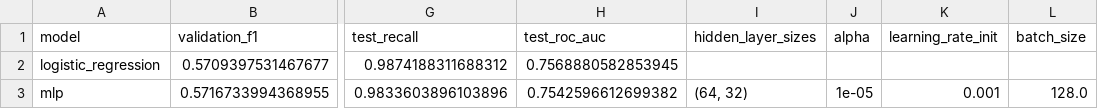
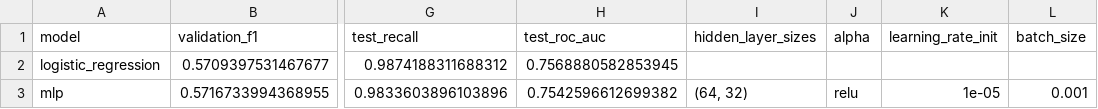
Before and after one commit to taps210/CSC753M, a CSV file: outputs_notebook/results_summary.csv, drawn as a sheet; only a part is shown, gaps mark what is left out; the diff names each change by its address in the sheet, - before the commit and + after, or states it on an @@ line.

```diff
--- a/outputs_notebook/results_summary.csv
+++ b/outputs_notebook/results_summary.csv
-J3 (alpha): 1e-05
+J3 (alpha): relu
-K3 (learning_rate_init): 0.001
+K3 (learning_rate_init): 1e-05
-L3 (batch_size): 128.0
+L3 (batch_size): 0.001
```
Also changed, not shown: 2 other files.
